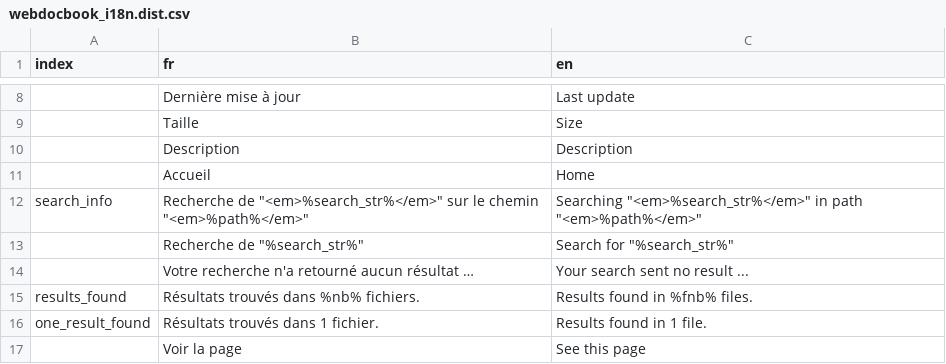
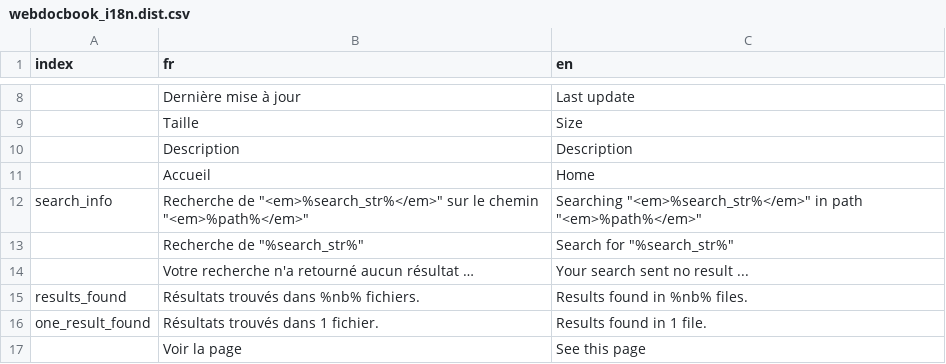
Before and after one commit to wdbo/webdocbook, a CSV file: src/WebDocBook/Resources/config/webdocbook_i18n.dist.csv, drawn as a sheet; only a part is shown, gaps mark what is left out.

Commit message:
fix a typo in language strings

```diff
--- a/src/WebDocBook/Resources/config/webdocbook_i18n.dist.csv
+++ b/src/WebDocBook/Resources/config/webdocbook_i18n.dist.csv
@@ -14,3 +14,3 @@ search_info;"Recherche de ""<em>%search_str%</em>"" sur le chemin ""<em>%path%</
 ;Votre recherche n'a retourné aucun résultat …;Your search sent no result ...
-results_found;Résultats trouvés dans %nb% fichiers.;Results found in %fnb% files.
+results_found;Résultats trouvés dans %nb% fichiers.;Results found in %nb% files.
 one_result_found;Résultats trouvés dans 1 fichier.;Results found in 1 file.
```
